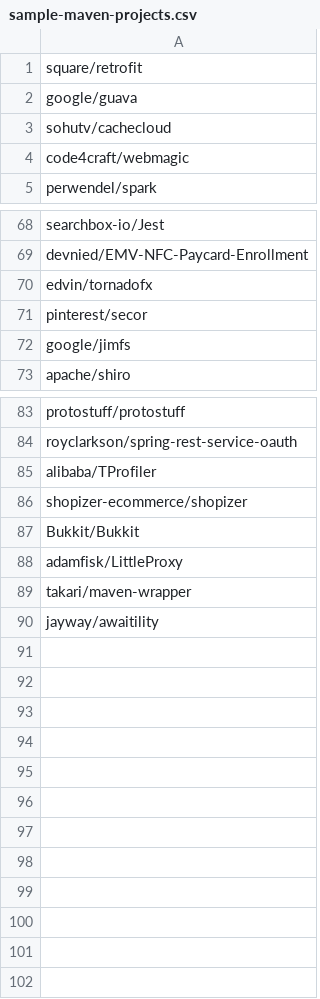
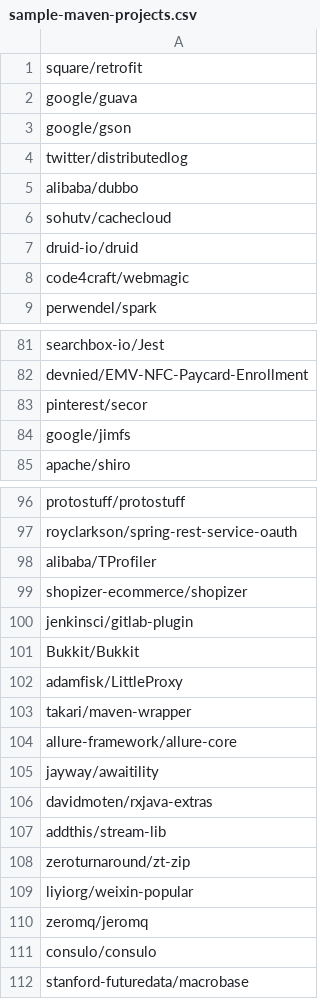
Before and after one commit to jdebloat/jshrink, a CSV file: experiment_resources/sample-maven-projects.csv, drawn as a sheet; only a part is shown, gaps mark what is left out; removed rows and columns are numbered as before the commit, all else as after; the diff covers the shown part only; the diff names each change by its address in the sheet, - before the commit and + after, or states it on an @@ line.

```diff
--- a/experiment_resources/sample-maven-projects.csv
+++ b/experiment_resources/sample-maven-projects.csv
+row 3: google/gson
+row 4: twitter/distributedlog
+row 5: alibaba/dubbo
+row 7: druid-io/druid
-row 70: edvin/tornadofx
+row 100: jenkinsci/gitlab-plugin
+row 104: allure-framework/allure-core
+row 106: davidmoten/rxjava-extras
+row 107: addthis/stream-lib
+row 108: zeroturnaround/zt-zip
+row 109: liyiorg/weixin-popular
+row 110: zeromq/jeromq
+row 111: consulo/consulo
+row 112: stanford-futuredata/macrobase
```
Also changed, not shown: 15 added rows, 5 removed rows and 2 edited cells elsewhere in this file, experiment_resources/project_selection_notes/sample-maven-projects_original.csv, experiment_resources/project_selection_notes/tests_output.csv, 5 other files.
